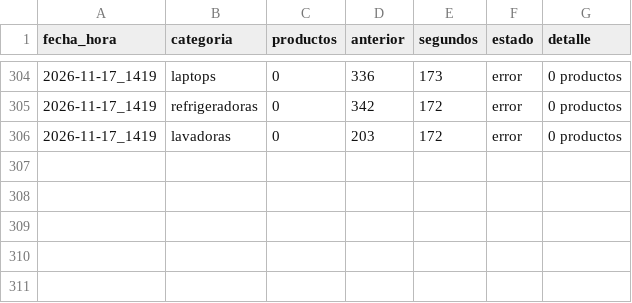
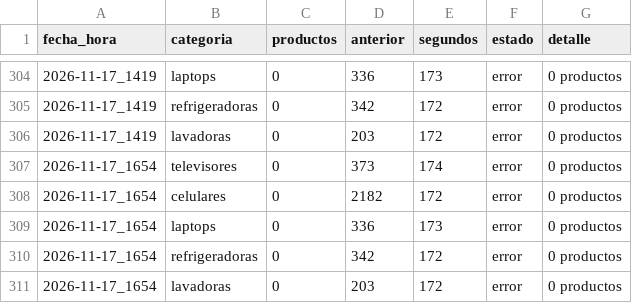
Before and after one commit to marxtec/scrapin-tiendas-tech, a CSV file: data/efe/resumen.csv, drawn as a sheet; only a part is shown, gaps mark what is left out.

```diff
--- a/data/efe/resumen.csv
+++ b/data/efe/resumen.csv
@@ -306 +306,6 @@ fecha_hora,categoria,productos,anterior,segundos,estado,detalle
 2026-11-17_1419,lavadoras,0,203,172,error,0 productos
+2026-11-17_1654,televisores,0,373,174,error,0 productos
+2026-11-17_1654,celulares,0,2182,172,error,0 productos
+2026-11-17_1654,laptops,0,336,173,error,0 productos
+2026-11-17_1654,refrigeradoras,0,342,172,error,0 productos
+2026-11-17_1654,lavadoras,0,203,172,error,0 productos
```
Also changed, not shown: data/ripley/resumen.csv.
